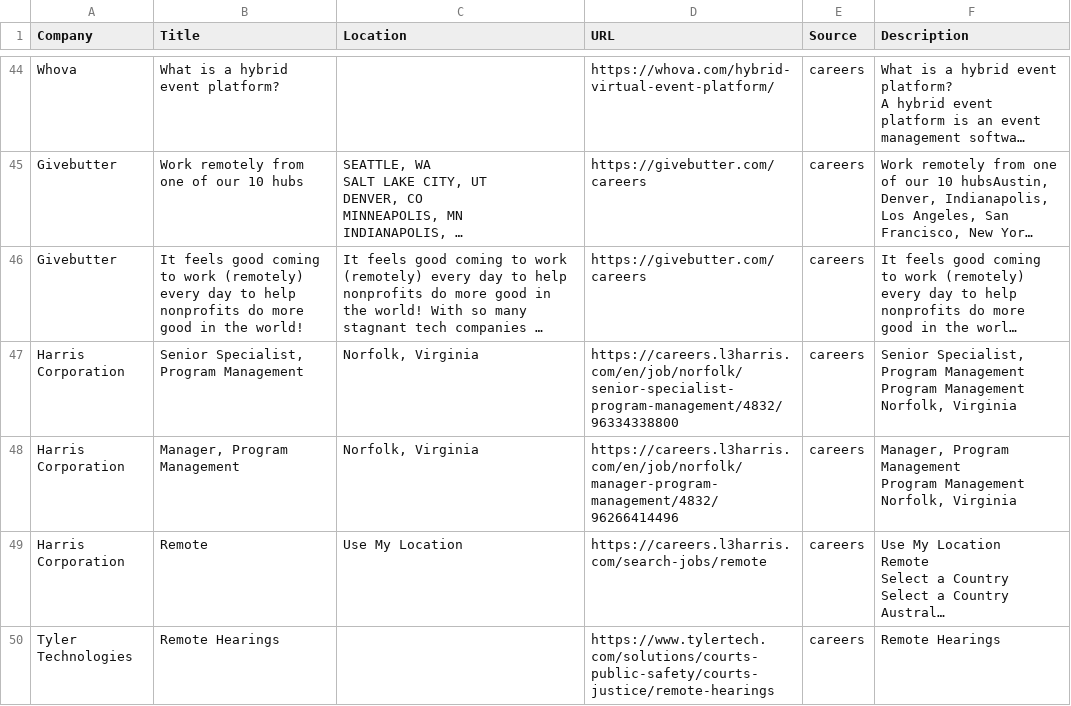
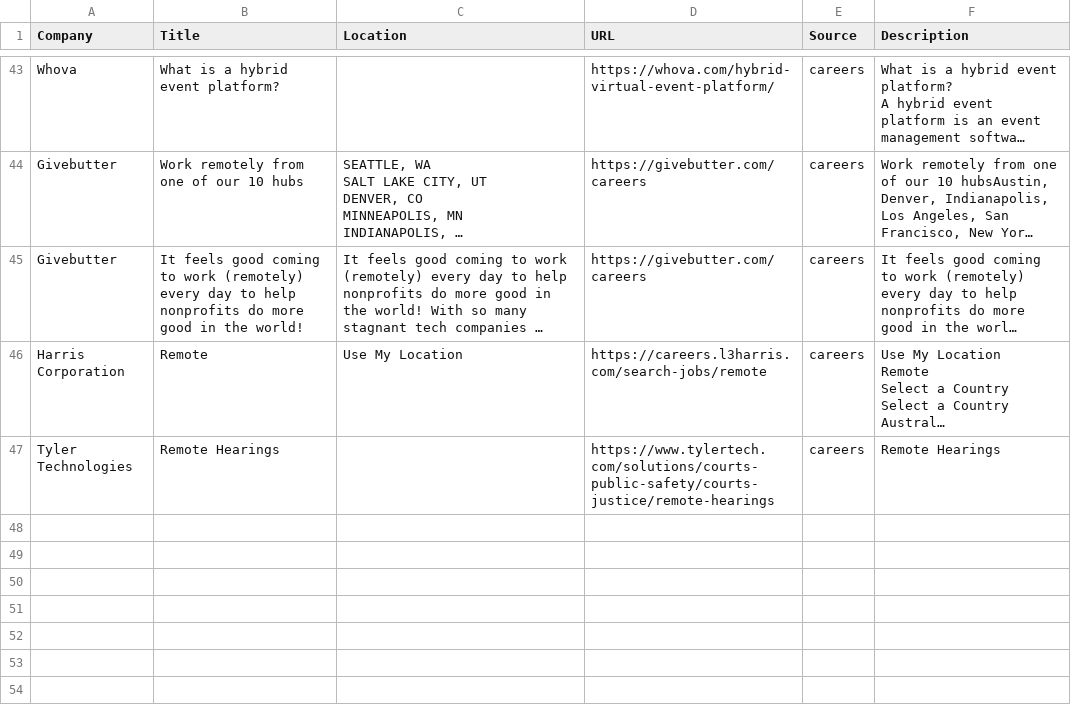
Before and after one commit to starstead/job-scraper, a CSV file: results/target_jobs.csv, drawn as a sheet; only a part is shown, gaps mark what is left out; long unchanged cells end in …; removed rows and columns are numbered as before the commit, all else as after; ↵ is a line break in a cell; the diff covers the shown part only; the diff names each change by its address in the sheet, - before the commit and + after, or states it on an @@ line.

```diff
--- a/results/target_jobs.csv
+++ b/results/target_jobs.csv
-row 47: Harris Corporation | Senior Specialist, Program Management | Norfolk, Virginia | https://careers.l3harris.com/en/job/norfolk/senior-specialist-program-management/4832/96334338800 | careers | Senior Specialist, Program Management ↵ Program Management ↵ Norfolk, Virginia
-row 48: Harris Corporation | Manager, Program Management | Norfolk, Virginia | https://careers.l3harris.com/en/job/norfolk/manager-program-management/4832/96266414496 | careers | Manager, Program Management ↵ Program Management ↵ Norfolk, Virginia
```
Also changed, not shown: 1 added row and 3 removed rows elsewhere in this file, 1 other file.
